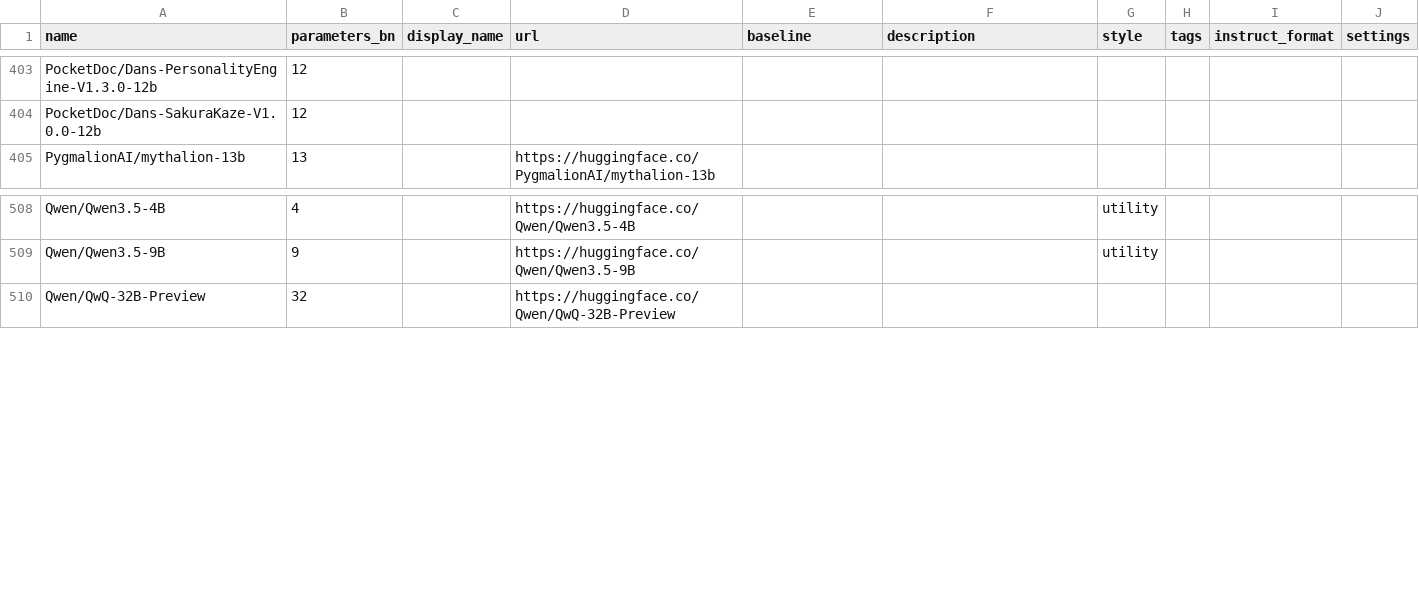
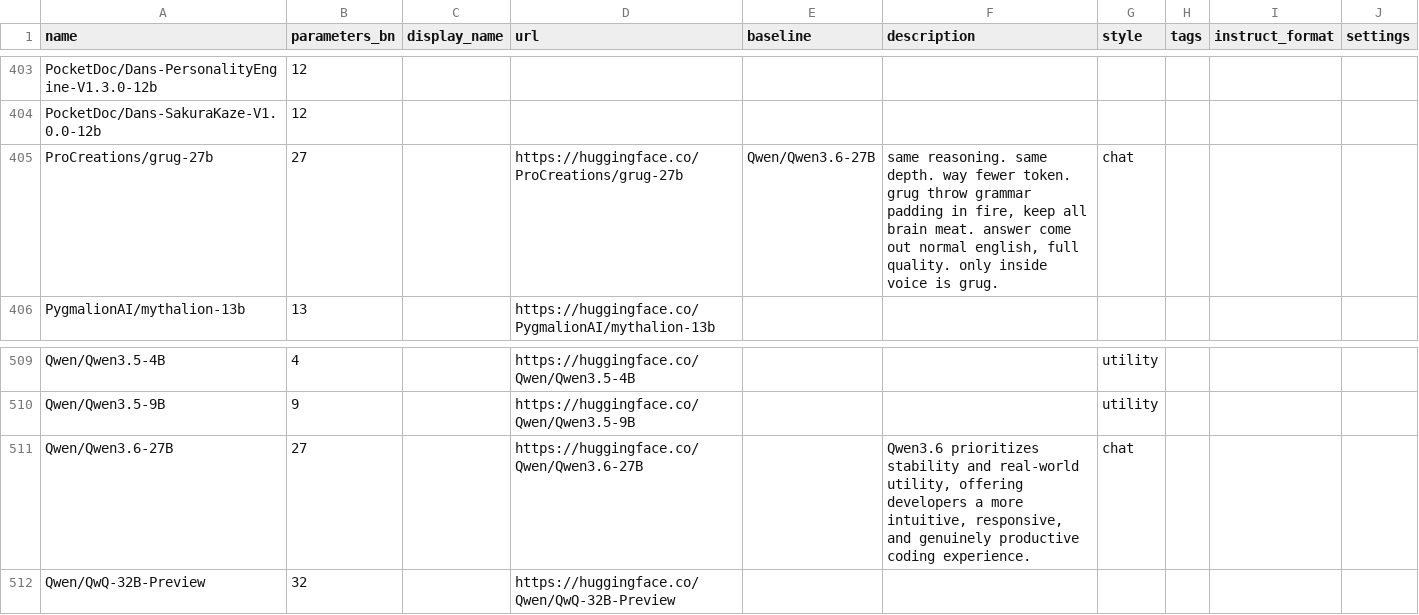
Before and after one commit to rainbowlampshadepotatocow/AI-Horde-text-model-reference, a CSV file: models.csv, drawn as a sheet; only a part is shown, gaps mark what is left out; the diff names each change by its address in the sheet, - before the commit and + after, or states it on an @@ line.

Commit message:
Added grug-27b and Qwen3.6-27B

```diff
--- a/models.csv
+++ b/models.csv
+row 405: ProCreations/grug-27b | 27 |  | https://huggingface.co/ProCreations/grug-27b | Qwen/Qwen3.6-27B | same reasoning. same depth. way fewer token. grug throw grammar padding in fire, keep all brain meat. answer come out normal english, full quality. only inside voice is grug. | chat
+row 511: Qwen/Qwen3.6-27B | 27 |  | https://huggingface.co/Qwen/Qwen3.6-27B |  | Qwen3.6 prioritizes stability and real-world utility, offering developers a more intuitive, responsive, and genuinely productive coding experience. | chat
```
Also changed, not shown: 1 other file.
